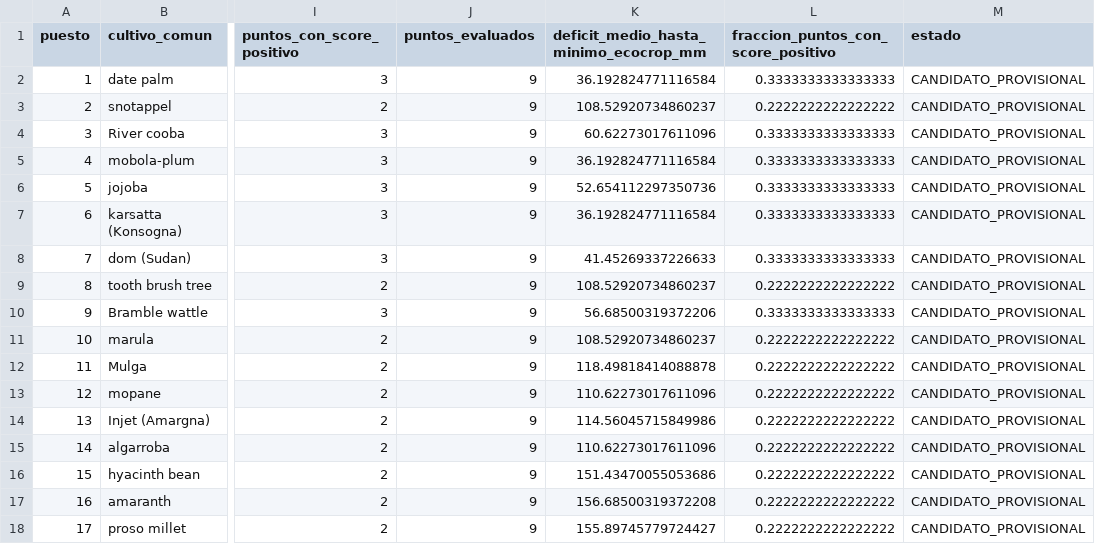
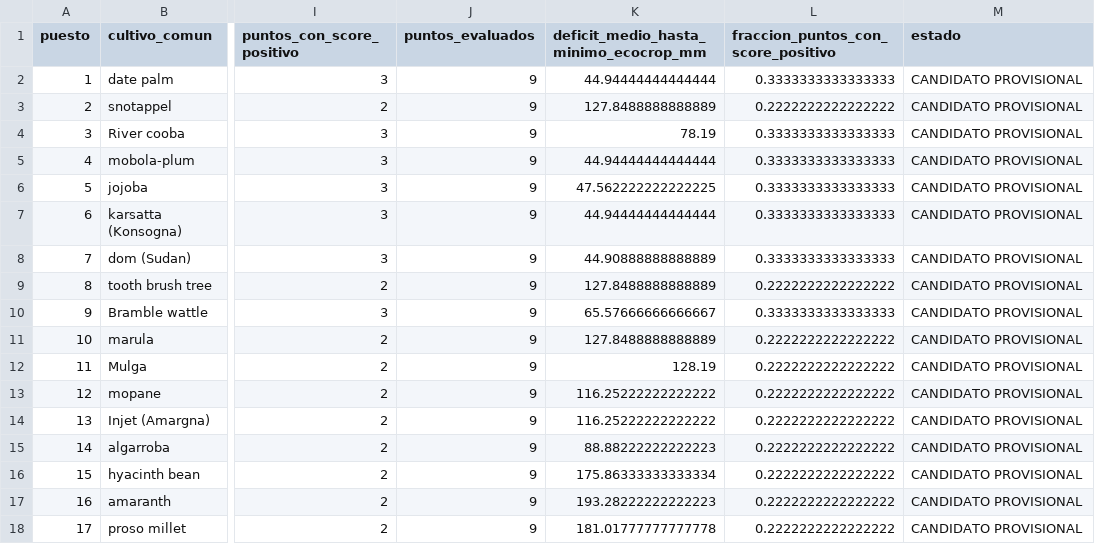
Before and after one commit to kevinmore26/NASA_SPACE_APPS_HACKATON, a CSV file: ml/data/recomendaciones_cultivos.csv, drawn as a sheet; only a part is shown, gaps mark what is left out; the diff names each change by its address in the sheet, - before the commit and + after, or states it on an @@ line.

Commit message:
Chore-3: Sistema de recomendacion como objeto

```diff
--- a/ml/data/recomendaciones_cultivos.csv
+++ b/ml/data/recomendaciones_cultivos.csv
-K2: 36.192824771116584
+K2: 44.94444444444444
-M2:M18 (estado): CANDIDATO_PROVISIONAL
+M2:M18 (estado): CANDIDATO PROVISIONAL
-K3: 108.52920734860237
+K3: 127.8488888888889
-K4: 60.62273017611096
+K4: 78.19
-K5: 36.192824771116584
+K5: 44.94444444444444
-K6: 52.654112297350736
+K6: 47.562222222222225
-K7: 36.192824771116584
+K7: 44.94444444444444
-K8: 41.45269337226633
+K8: 44.90888888888889
-K9: 108.52920734860237
+K9: 127.8488888888889
-K10: 56.68500319372206
+K10: 65.57666666666667
-K11: 108.52920734860237
+K11: 127.8488888888889
-K12: 118.49818414088878
+K12: 128.19
-K13: 110.62273017611096
+K13: 116.25222222222222
-K14: 114.56045715849986
+K14: 116.25222222222222
-K15: 110.62273017611096
+K15: 88.88222222222223
-K16: 151.43470055053686
+K16: 175.86333333333334
-K17: 156.68500319372208
+K17: 193.28222222222223
-K18: 155.89745779724427
+K18: 181.01777777777778
```
Also changed, not shown: 22 other files.
